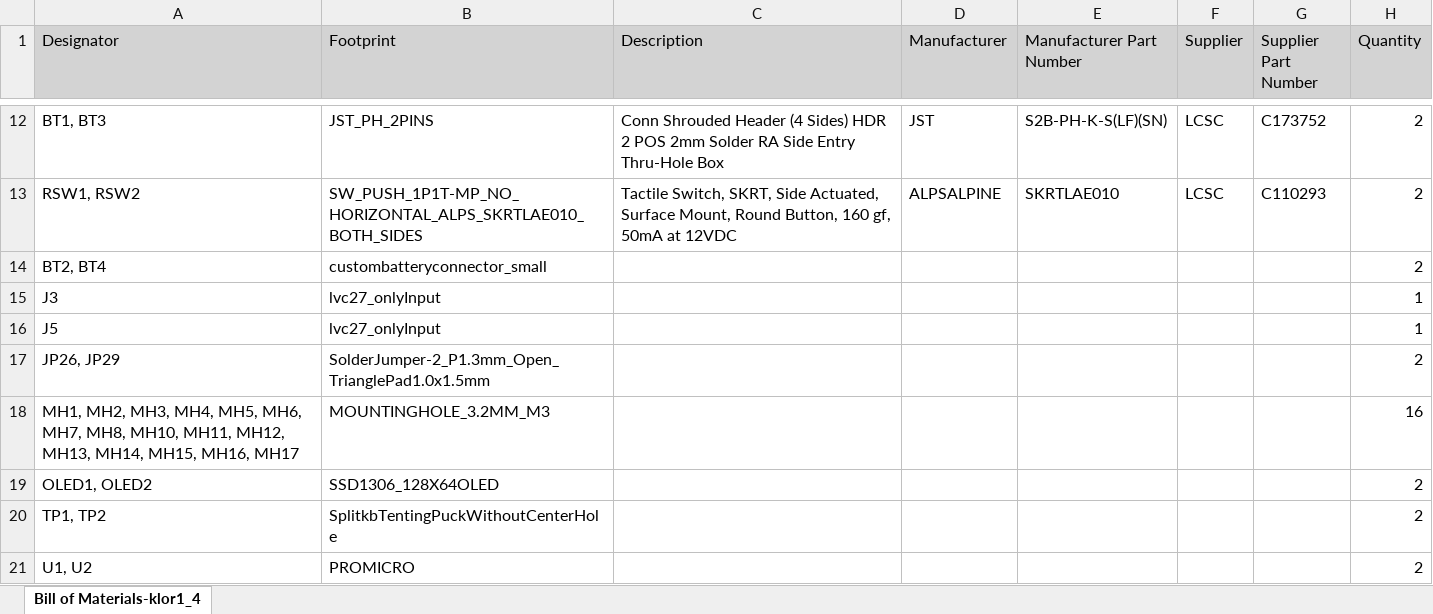
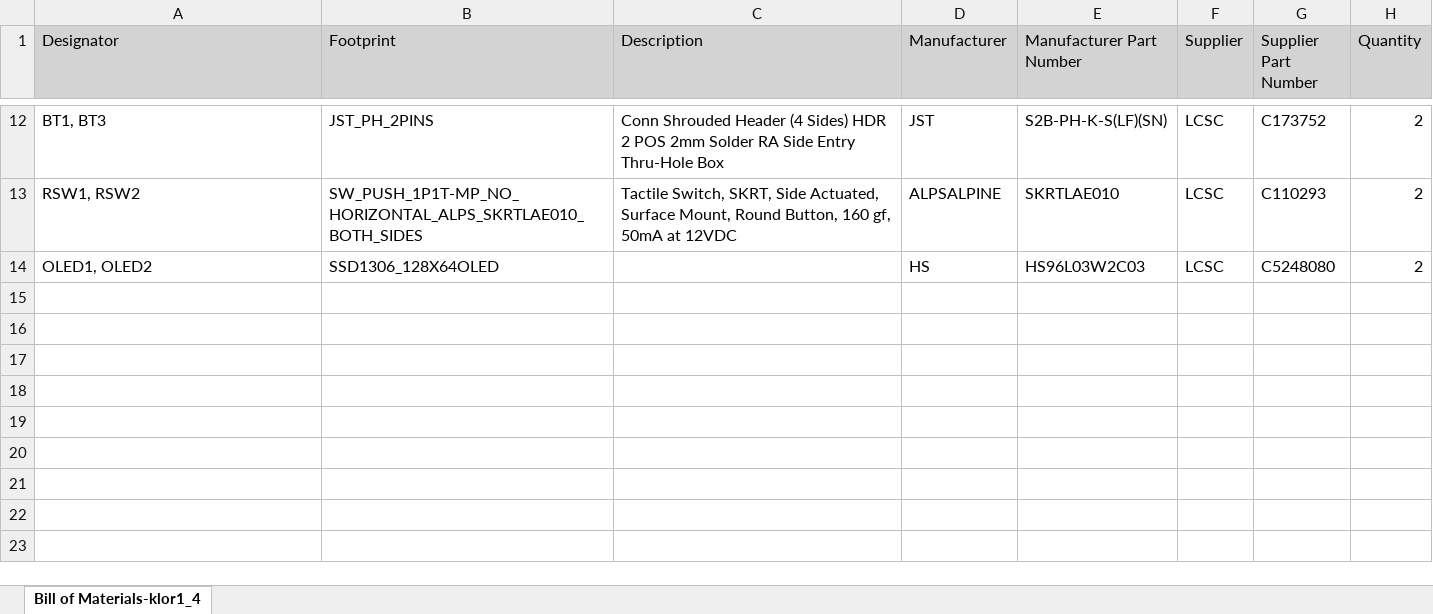
Before and after one commit to ahmedsaleh99/KLOR, an Excel workbook: PCB/Altuim/Project Outputs for klor1_4/BOM/Bill of Materials-klor1_4.xlsx, sheet Bill of Materials-klor1_4, drawn as a sheet; only a part is shown, gaps mark what is left out; values as stored, in another font and other column widths than the file's, no borders; removed rows and columns are numbered as before the commit, all else as after; the diff names each change by its address in the sheet, - before the commit and + after, or states it on an @@ line.

```diff
--- a/PCB/Altuim/Project Outputs for klor1_4/BOM/Bill of Materials-klor1_4.xlsx (sheet Bill of Materials-klor1_4)
+++ b/PCB/Altuim/Project Outputs for klor1_4/BOM/Bill of Materials-klor1_4.xlsx (sheet Bill of Materials-klor1_4)
-row 14: BT2, BT4 | custombatteryconnector_small |  |  |  |  |  | 2
-row 15: J3 | lvc27_onlyInput |  |  |  |  |  | 1
-row 16: J5 | lvc27_onlyInput |  |  |  |  |  | 1
-row 17: JP26, JP29 | SolderJumper-2_P1.3mm_Open_TrianglePad1.0x1.5mm |  |  |  |  |  | 2
-row 18: MH1, MH2, MH3, MH4, MH5, MH6, MH7, MH8, MH10, MH11, MH12, MH13, MH14, MH15, MH16, MH17 | MOUNTINGHOLE_3.2MM_M3 |  |  |  |  |  | 16
-D14 (Manufacturer): (empty)
+D14 (Manufacturer): HS
-E14 (Manufacturer Part Number): (empty)
+E14 (Manufacturer Part Number): HS96L03W2C03
-F14 (Supplier): (empty)
+F14 (Supplier): LCSC
-G14 (Supplier Part Number): (empty)
+G14 (Supplier Part Number): C5248080
-row 20: TP1, TP2 | SplitkbTentingPuckWithoutCenterHole |  |  |  |  |  | 2
-row 21: U1, U2 | PROMICRO |  |  |  |  |  | 2
```
Also changed, not shown: 9 other files.
